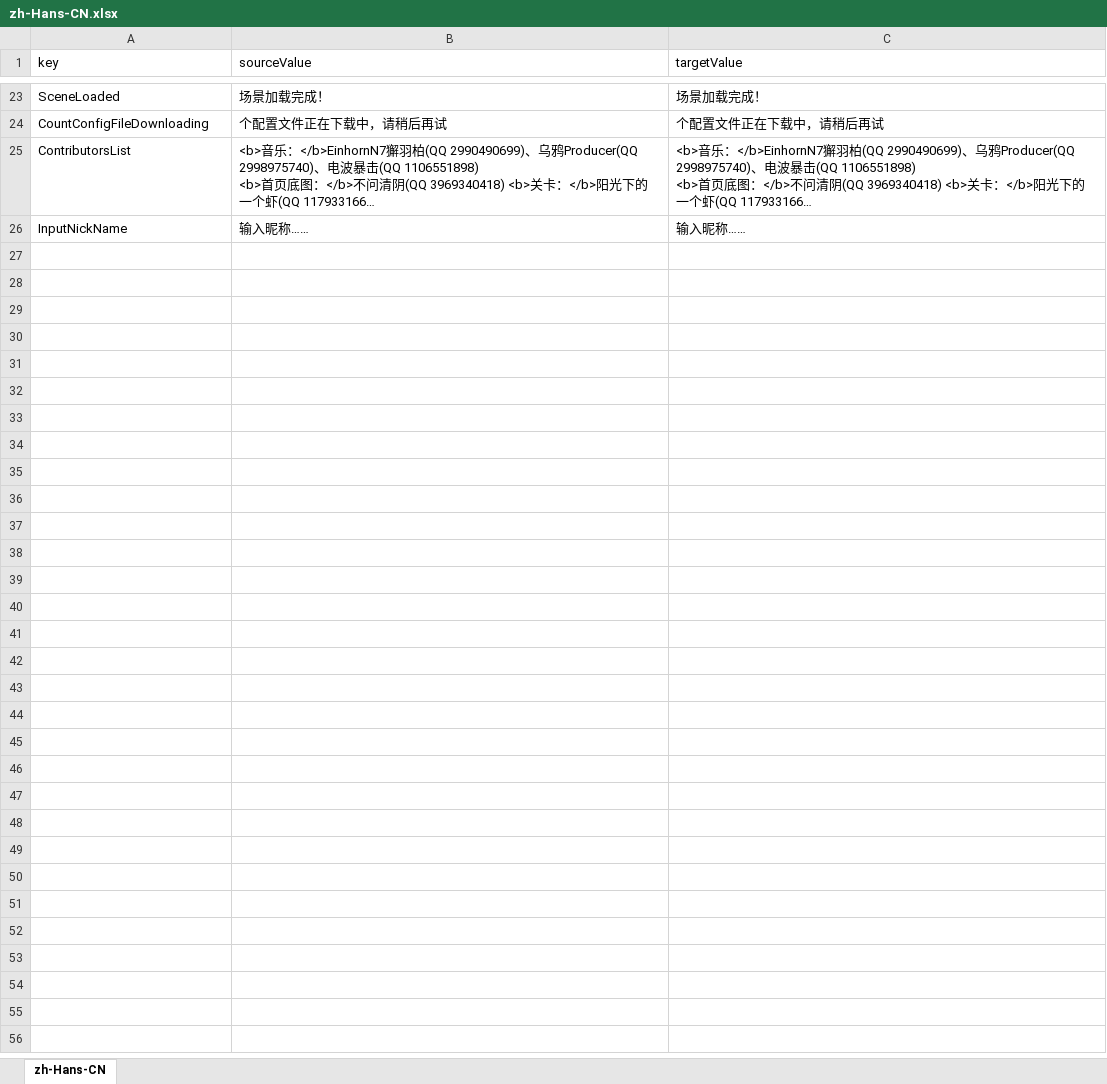
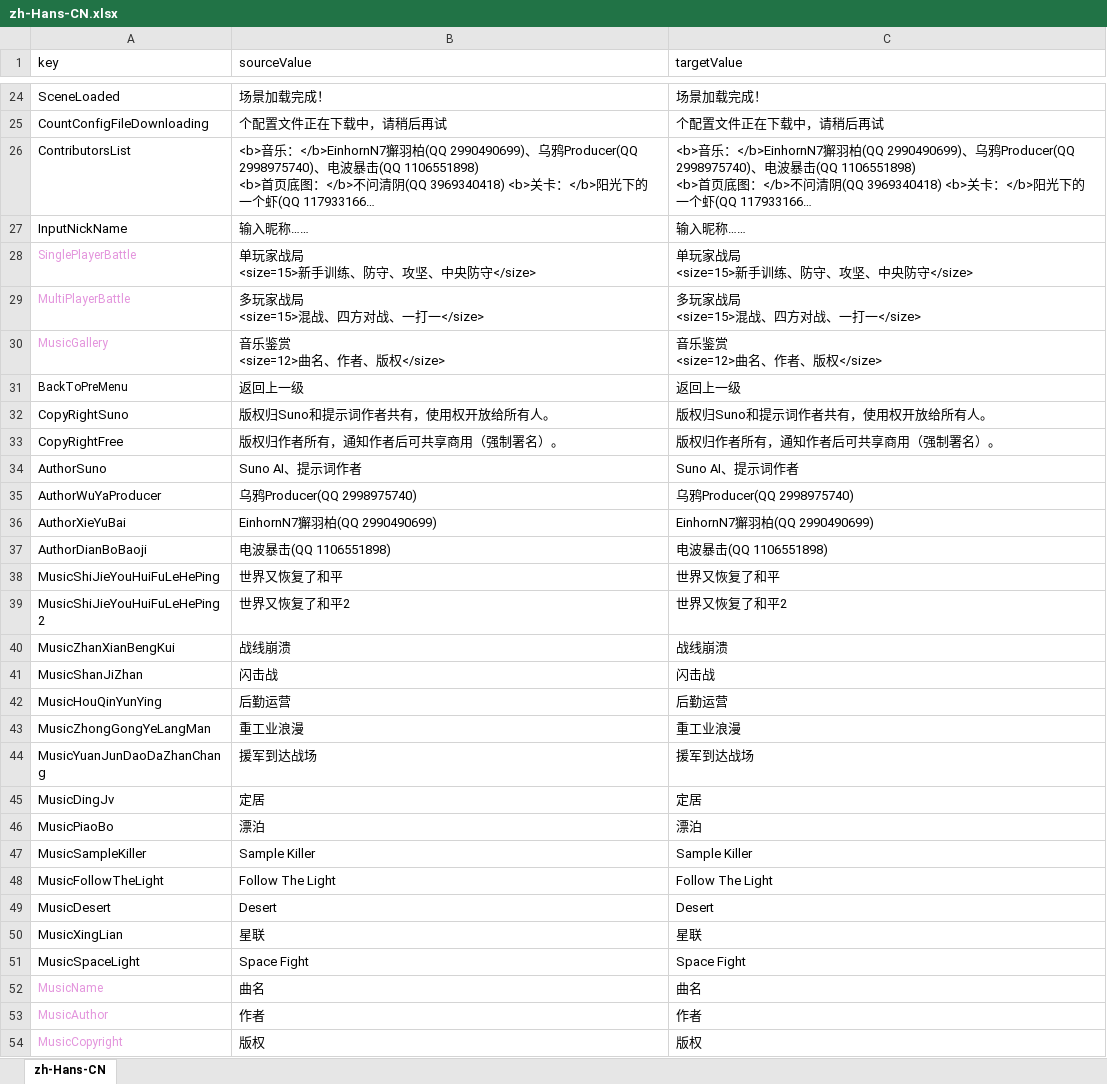
Before and after one commit to 544898458/cocos-creator38-demo, an Excel workbook: assets/翻译/zh-Hans-CN.xlsx, sheet zh-Hans-CN, drawn as a sheet; only a part is shown, gaps mark what is left out; long unchanged cells end in …; values as stored, in another font and other column widths than the file's, no borders; ↵ is a line break in a cell; the diff covers the shown part only; the diff names each change by its address in the sheet, - before the commit and + after, or states it on an @@ line.

```diff
--- a/assets/翻译/zh-Hans-CN.xlsx (sheet zh-Hans-CN)
+++ b/assets/翻译/zh-Hans-CN.xlsx (sheet zh-Hans-CN)
+row 28: SinglePlayerBattle | 单玩家战局 ↵ <size=15>新手训练、防守、攻坚、中央防守</size> | 单玩家战局 ↵ <size=15>新手训练、防守、攻坚、中央防守</size>
+row 29: MultiPlayerBattle | 多玩家战局 ↵ <size=15>混战、四方对战、一打一</size> | 多玩家战局 ↵ <size=15>混战、四方对战、一打一</size>
+row 30: MusicGallery | 音乐鉴赏 ↵ <size=12>曲名、作者、版权</size> | 音乐鉴赏 ↵ <size=12>曲名、作者、版权</size>
+row 31: BackToPreMenu | 返回上一级 | 返回上一级
+row 32: CopyRightSuno | 版权归Suno和提示词作者共有，使用权开放给所有人。 | 版权归Suno和提示词作者共有，使用权开放给所有人。
+row 33: CopyRightFree | 版权归作者所有，通知作者后可共享商用（强制署名）。 | 版权归作者所有，通知作者后可共享商用（强制署名）。
+row 34: AuthorSuno | Suno AI、提示词作者 | Suno AI、提示词作者
+row 35: AuthorWuYaProducer | 乌鸦Producer(QQ 2998975740) | 乌鸦Producer(QQ 2998975740)
+row 36: AuthorXieYuBai | EinhornN7獬羽柏(QQ 2990490699) | EinhornN7獬羽柏(QQ 2990490699)
+row 37: AuthorDianBoBaoji | 电波暴击(QQ 1106551898) | 电波暴击(QQ 1106551898)
+row 38: MusicShiJieYouHuiFuLeHePing | 世界又恢复了和平 | 世界又恢复了和平
+row 39: MusicShiJieYouHuiFuLeHePing2 | 世界又恢复了和平2 | 世界又恢复了和平2
+row 40: MusicZhanXianBengKui | 战线崩溃 | 战线崩溃
+row 41: MusicShanJiZhan | 闪击战 | 闪击战
+row 42: MusicHouQinYunYing | 后勤运营 | 后勤运营
+row 43: MusicZhongGongYeLangMan | 重工业浪漫 | 重工业浪漫
+row 44: MusicYuanJunDaoDaZhanChang | 援军到达战场 | 援军到达战场
+row 45: MusicDingJv | 定居 | 定居
+row 46: MusicPiaoBo | 漂泊 | 漂泊
+row 47: MusicSampleKiller | Sample Killer | Sample Killer
+row 48: MusicFollowTheLight | Follow The Light | Follow The Light
+row 49: MusicDesert | Desert | Desert
+row 50: MusicXingLian | 星联 | 星联
+row 51: MusicSpaceLight | Space Fight | Space Fight
+row 52: MusicName | 曲名 | 曲名
+row 53: MusicAuthor | 作者 | 作者
+row 54: MusicCopyright | 版权 | 版权
```
Also changed, not shown: 1 added row elsewhere in this sheet, assets/翻译/en-US.xlsx, 12 other files.
